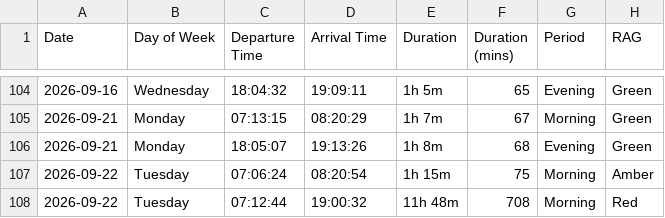
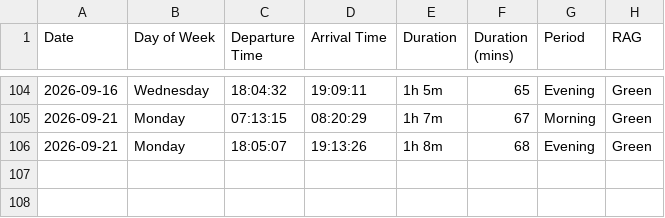
Before and after one commit to clintjb/Commute-Tracking, a CSV file: backup/Commute Tracker - Metrics.csv, drawn as a sheet; only a part is shown, gaps mark what is left out.

Commit message:
Timestamp Fix

```diff
--- a/backup/Commute Tracker - Metrics.csv
+++ b/backup/Commute Tracker - Metrics.csv
@@ -106,3 +106 @@ Date,Day of Week,Departure Time,Arrival Time,Duration,Duration (mins),Period,RAG
 2026-09-21,Monday,18:05:07,19:13:26,1h 8m,68,Evening,Green
-2026-09-22,Tuesday,07:06:24,08:20:54,1h 15m,75,Morning,Amber
-2026-09-22,Tuesday,07:12:44,19:00:32,11h 48m,708,Morning,Red
```
